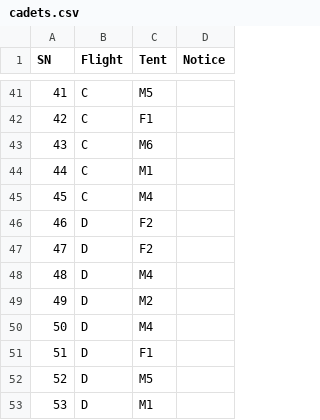
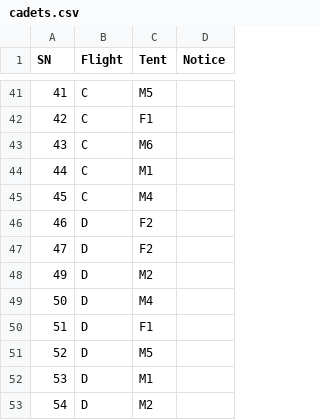
Before and after one commit to Purple-Vicky/K9_Camp_Companion, a CSV file: cadets.csv, drawn as a sheet; only a part is shown, gaps mark what is left out; the shorter side is filled out with more unchanged rows; the diff names each change by its address in the sheet, - before the commit and + after, or states it on an @@ line.

```diff
--- a/cadets.csv
+++ b/cadets.csv
-row 48: 48 | D | M4
```
Also changed, not shown: mobiles.csv.
